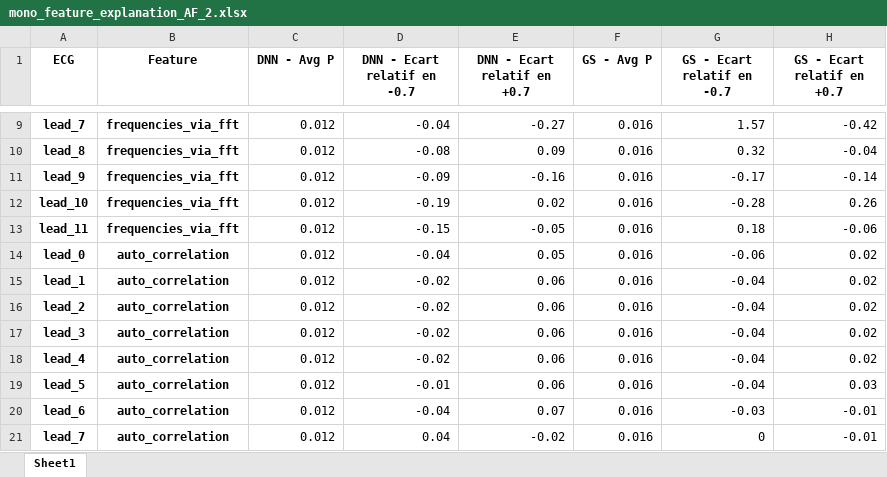
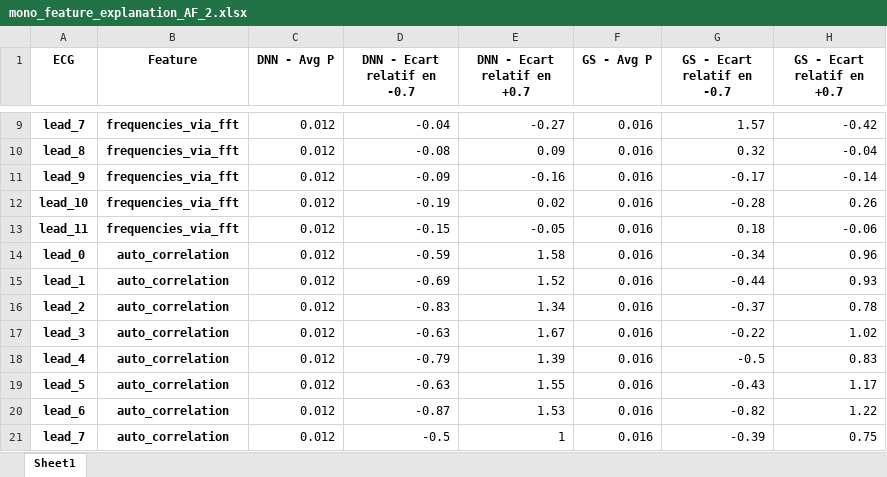
Before and after one commit to maxencenoble/dnn_diagnosis_explanation, an Excel workbook: affichage_ecg/mono_feature_explanation_AF_2.xlsx, sheet Sheet1, drawn as a sheet; only a part is shown, gaps mark what is left out; values as stored, in another font and other column widths than the file's, no borders; the diff covers the shown part only; the diff names each change by its address in the sheet, - before the commit and + after, or states it on an @@ line.

```diff
--- a/affichage_ecg/mono_feature_explanation_AF_2.xlsx (sheet Sheet1)
+++ b/affichage_ecg/mono_feature_explanation_AF_2.xlsx (sheet Sheet1)
-D14 (DNN - Ecart relatif en -0.7): -0.04
+D14 (DNN - Ecart relatif en -0.7): -0.59
-E14 (DNN - Ecart relatif en +0.7): 0.05
+E14 (DNN - Ecart relatif en +0.7): 1.58
-G14 (GS - Ecart relatif en -0.7): -0.06
+G14 (GS - Ecart relatif en -0.7): -0.34
-H14 (GS - Ecart relatif en +0.7): 0.02
+H14 (GS - Ecart relatif en +0.7): 0.96
-D15 (DNN - Ecart relatif en -0.7): -0.02
+D15 (DNN - Ecart relatif en -0.7): -0.69
-E15 (DNN - Ecart relatif en +0.7): 0.06
+E15 (DNN - Ecart relatif en +0.7): 1.52
-G15 (GS - Ecart relatif en -0.7): -0.04
+G15 (GS - Ecart relatif en -0.7): -0.44
-H15 (GS - Ecart relatif en +0.7): 0.02
+H15 (GS - Ecart relatif en +0.7): 0.93
-D16 (DNN - Ecart relatif en -0.7): -0.02
+D16 (DNN - Ecart relatif en -0.7): -0.83
-E16 (DNN - Ecart relatif en +0.7): 0.06
+E16 (DNN - Ecart relatif en +0.7): 1.34
-G16 (GS - Ecart relatif en -0.7): -0.04
+G16 (GS - Ecart relatif en -0.7): -0.37
-H16 (GS - Ecart relatif en +0.7): 0.02
+H16 (GS - Ecart relatif en +0.7): 0.78
-D17 (DNN - Ecart relatif en -0.7): -0.02
+D17 (DNN - Ecart relatif en -0.7): -0.63
-E17 (DNN - Ecart relatif en +0.7): 0.06
+E17 (DNN - Ecart relatif en +0.7): 1.67
-G17 (GS - Ecart relatif en -0.7): -0.04
+G17 (GS - Ecart relatif en -0.7): -0.22
-H17 (GS - Ecart relatif en +0.7): 0.02
+H17 (GS - Ecart relatif en +0.7): 1.02
-D18 (DNN - Ecart relatif en -0.7): -0.02
+D18 (DNN - Ecart relatif en -0.7): -0.79
-E18 (DNN - Ecart relatif en +0.7): 0.06
+E18 (DNN - Ecart relatif en +0.7): 1.39
-G18 (GS - Ecart relatif en -0.7): -0.04
+G18 (GS - Ecart relatif en -0.7): -0.5
-H18 (GS - Ecart relatif en +0.7): 0.02
+H18 (GS - Ecart relatif en +0.7): 0.83
-D19 (DNN - Ecart relatif en -0.7): -0.01
+D19 (DNN - Ecart relatif en -0.7): -0.63
-E19 (DNN - Ecart relatif en +0.7): 0.06
+E19 (DNN - Ecart relatif en +0.7): 1.55
-G19 (GS - Ecart relatif en -0.7): -0.04
+G19 (GS - Ecart relatif en -0.7): -0.43
-H19 (GS - Ecart relatif en +0.7): 0.03
+H19 (GS - Ecart relatif en +0.7): 1.17
-D20 (DNN - Ecart relatif en -0.7): -0.04
+D20 (DNN - Ecart relatif en -0.7): -0.87
-E20 (DNN - Ecart relatif en +0.7): 0.07
+E20 (DNN - Ecart relatif en +0.7): 1.53
-G20 (GS - Ecart relatif en -0.7): -0.03
+G20 (GS - Ecart relatif en -0.7): -0.82
-H20 (GS - Ecart relatif en +0.7): -0.01
+H20 (GS - Ecart relatif en +0.7): 1.22
-D21 (DNN - Ecart relatif en -0.7): 0.04
+D21 (DNN - Ecart relatif en -0.7): -0.5
-E21 (DNN - Ecart relatif en +0.7): -0.02
+E21 (DNN - Ecart relatif en +0.7): 1
-G21 (GS - Ecart relatif en -0.7): 0
+G21 (GS - Ecart relatif en -0.7): -0.39
-H21 (GS - Ecart relatif en +0.7): -0.01
+H21 (GS - Ecart relatif en +0.7): 0.75
```
Also changed, not shown: 16 edited cells elsewhere in this sheet, affichage_ecg/mono_feature_explanation_1dAVb_2.xlsx, affichage_ecg/mono_feature_explanation_LBBB_2.xlsx, 4 other files.
